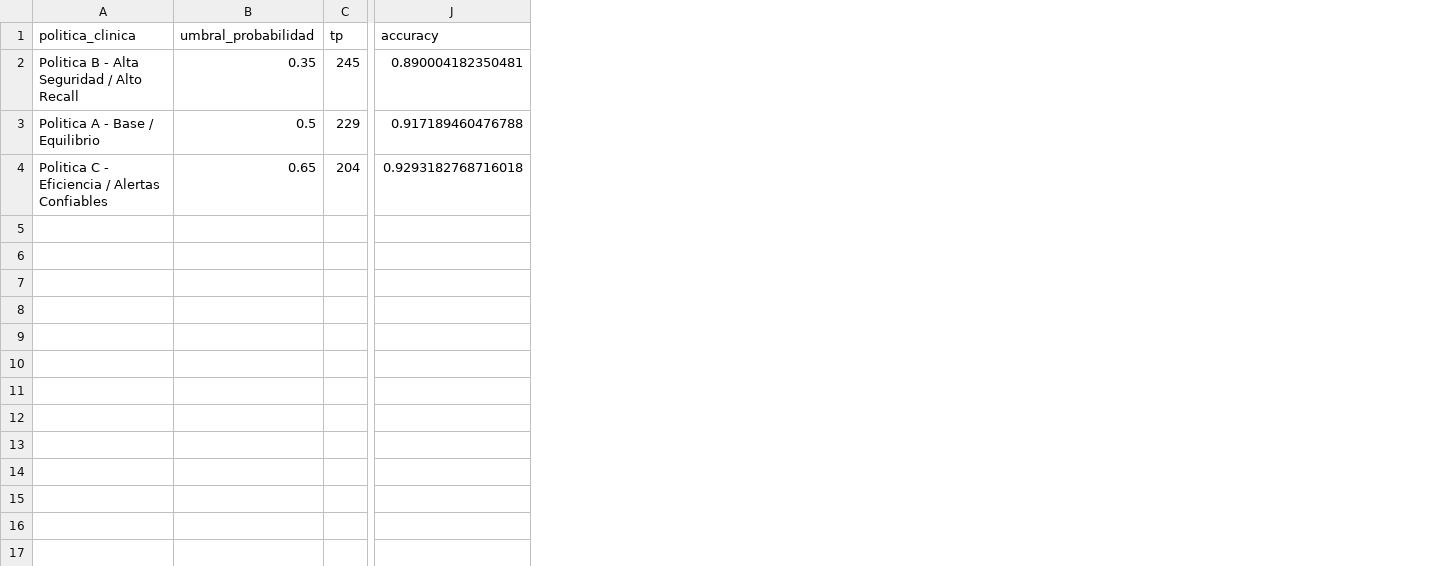
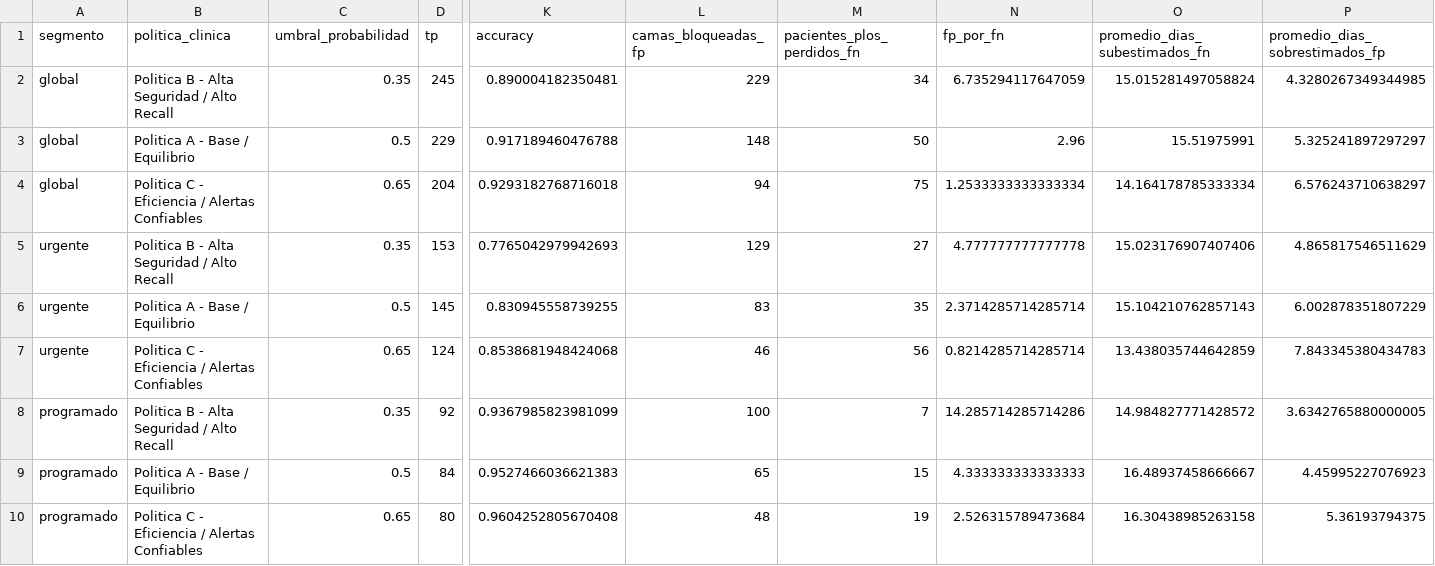
Before and after one commit to dbarraza01/Capstone-Grupo-16-, a CSV file: ml_operacional_entrega3/sensitivity/results/escenario_3_puntos_operacion.csv, drawn as a sheet; only a part is shown, gaps mark what is left out; rows hold the shown columns only; the diff names each change by its address in the sheet, - before the commit and + after, or states it on an @@ line.

```diff
--- a/ml_operacional_entrega3/sensitivity/results/escenario_3_puntos_operacion.csv
+++ b/ml_operacional_entrega3/sensitivity/results/escenario_3_puntos_operacion.csv
+column A (segmento), rows 2-4: all global
+column L (camas_bloqueadas_fp), rows 2-4: 229 | 148 | 94
+column M (pacientes_plos_perdidos_fn), rows 2-4: 34 | 50 | 75
+column N (fp_por_fn), rows 2-4: 6.735294117647059 | 2.96 | 1.2533333333333334
+column O (promedio_dias_subestimados_fn), rows 2-4: 15.015281497058824 | 15.51975991 | 14.164178785333334
+column P (promedio_dias_sobrestimados_fp), rows 2-4: 4.3280267349344985 | 5.325241897297297 | 6.576243710638297
+row 5: urgente | Politica B - Alta Seguridad / Alto Recall | 0.35 | 153 | 0.7765042979942693 | 129 | 27 | 4.777777777777778 | 15.023176907407406 | 4.865817546511629
+row 6: urgente | Politica A - Base / Equilibrio | 0.5 | 145 | 0.830945558739255 | 83 | 35 | 2.3714285714285714 | 15.104210762857143 | 6.002878351807229
+row 7: urgente | Politica C - Eficiencia / Alertas Confiables | 0.65 | 124 | 0.8538681948424068 | 46 | 56 | 0.8214285714285714 | 13.438035744642859 | 7.843345380434783
+row 8: programado | Politica B - Alta Seguridad / Alto Recall | 0.35 | 92 | 0.9367985823981099 | 100 | 7 | 14.285714285714286 | 14.984827771428572 | 3.6342765880000005
+row 9: programado | Politica A - Base / Equilibrio | 0.5 | 84 | 0.9527466036621383 | 65 | 15 | 4.333333333333333 | 16.48937458666667 | 4.45995227076923
+row 10: programado | Politica C - Eficiencia / Alertas Confiables | 0.65 | 80 | 0.9604252805670408 | 48 | 19 | 2.526315789473684 | 16.30438985263158 | 5.36193794375
```
Also changed, not shown: ml_operacional_entrega3/sensitivity/results/escenario_1_resultados.csv, ml_operacional_entrega3/sensitivity/results/escenario_2_resultados.csv, 21 other files.
